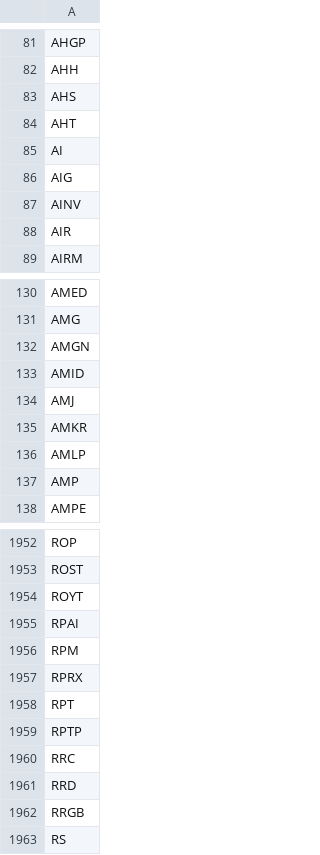
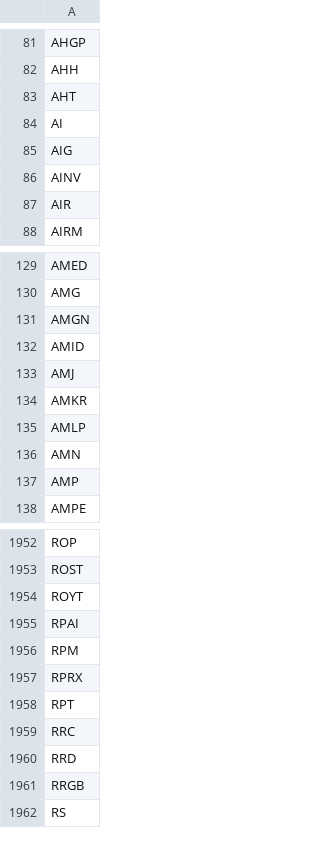
Before and after one commit to mobone/collector, a CSV file: tickers.csv, drawn as a sheet; only a part is shown, gaps mark what is left out; removed rows and columns are numbered as before the commit, all else as after; the diff names each change by its address in the sheet, - before the commit and + after, or states it on an @@ line.

```diff
--- a/tickers.csv
+++ b/tickers.csv
-row 83: AHS
+row 136: AMN
-row 1959: RPTP
```
Also changed, not shown: 2 other files.
